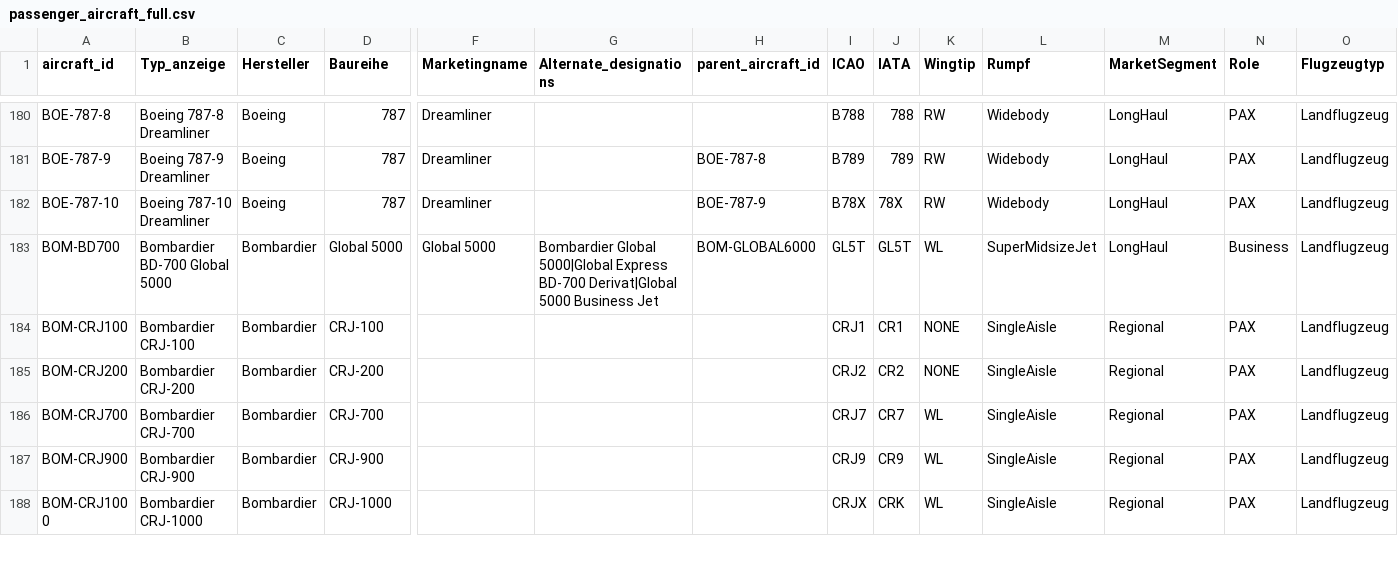
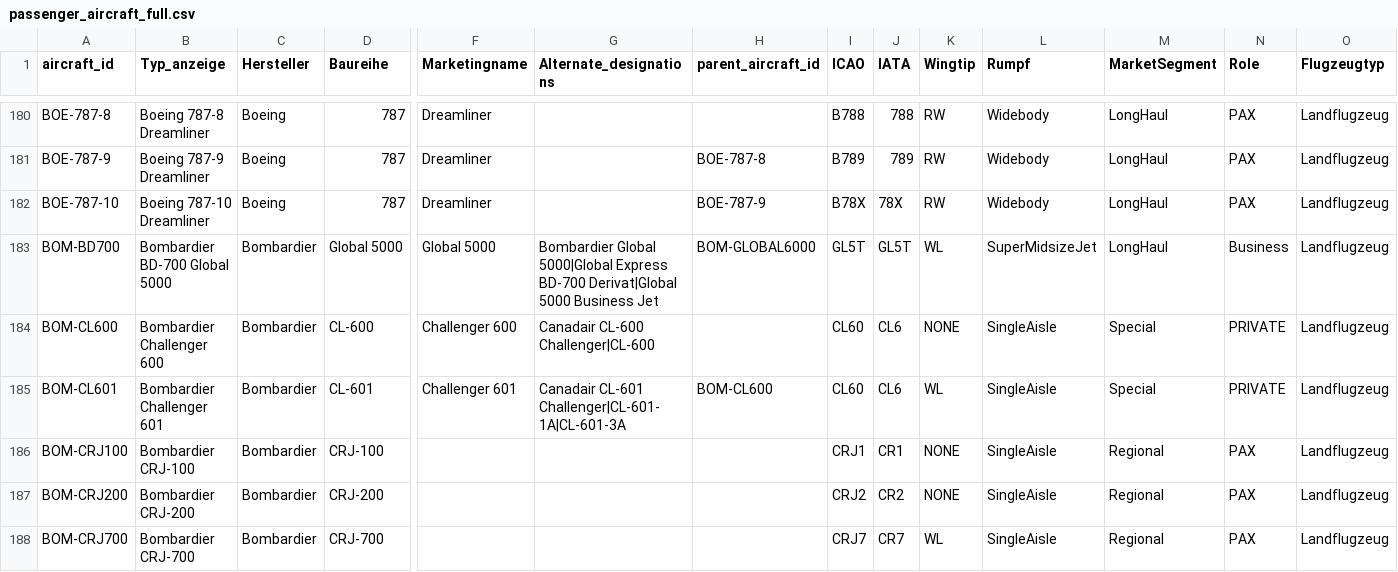
Before and after one commit to ugnet90/aircraft-labels, a CSV file: data/passenger_aircraft_full.csv, drawn as a sheet; only a part is shown, gaps mark what is left out; the shorter side is filled out with more unchanged rows; rows hold the shown columns only; the diff names each change by its address in the sheet, - before the commit and + after, or states it on an @@ line.

Commit message:
Add files via upload

```diff
--- a/data/passenger_aircraft_full.csv
+++ b/data/passenger_aircraft_full.csv
+row 184: BOM-CL600 | Bombardier Challenger 600 | Bombardier | CL-600 | Challenger 600 | Canadair CL-600 Challenger|CL-600 |  | CL60 | CL6 | NONE | SingleAisle | Special | PRIVATE | Landflugzeug
+row 185: BOM-CL601 | Bombardier Challenger 601 | Bombardier | CL-601 | Challenger 601 | Canadair CL-601 Challenger|CL-601-1A|CL-601-3A | BOM-CL600 | CL60 | CL6 | WL | SingleAisle | Special | PRIVATE | Landflugzeug
```
